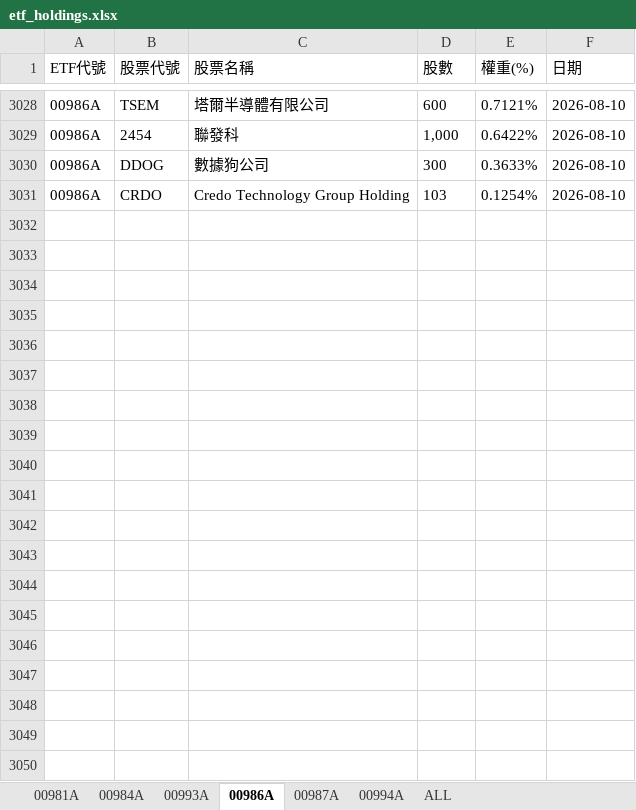
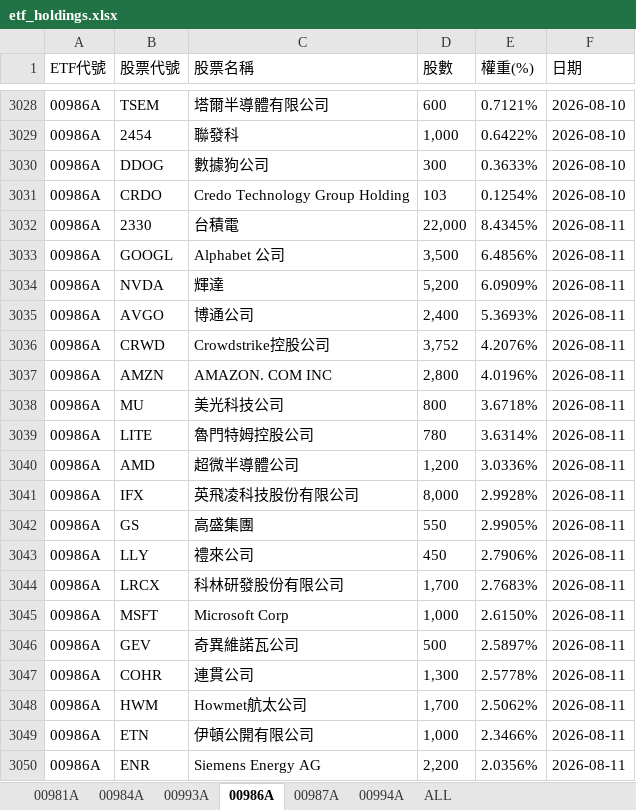
Before and after one commit to Terry-usdc/etf-auto-update, an Excel workbook: etf_holdings.xlsx, sheet 00986A, drawn as a sheet; only a part is shown, gaps mark what is left out; values as stored, in another font and other column widths than the file's, no borders; the diff covers the shown part only; the diff names each change by its address in the sheet, - before the commit and + after, or states it on an @@ line.

```diff
--- a/etf_holdings.xlsx (sheet 00986A)
+++ b/etf_holdings.xlsx (sheet 00986A)
+row 3032: 00986A | 2330 | 台積電 | 22,000 | 8.4345% | 2026-08-11
+row 3033: 00986A | GOOGL | Alphabet 公司 | 3,500 | 6.4856% | 2026-08-11
+row 3034: 00986A | NVDA | 輝達 | 5,200 | 6.0909% | 2026-08-11
+row 3035: 00986A | AVGO | 博通公司 | 2,400 | 5.3693% | 2026-08-11
+row 3036: 00986A | CRWD | Crowdstrike控股公司 | 3,752 | 4.2076% | 2026-08-11
+row 3037: 00986A | AMZN | AMAZON. COM INC | 2,800 | 4.0196% | 2026-08-11
+row 3038: 00986A | MU | 美光科技公司 | 800 | 3.6718% | 2026-08-11
+row 3039: 00986A | LITE | 魯門特姆控股公司 | 780 | 3.6314% | 2026-08-11
+row 3040: 00986A | AMD | 超微半導體公司 | 1,200 | 3.0336% | 2026-08-11
+row 3041: 00986A | IFX | 英飛凌科技股份有限公司 | 8,000 | 2.9928% | 2026-08-11
+row 3042: 00986A | GS | 高盛集團 | 550 | 2.9905% | 2026-08-11
+row 3043: 00986A | LLY | 禮來公司 | 450 | 2.7906% | 2026-08-11
+row 3044: 00986A | LRCX | 科林研發股份有限公司 | 1,700 | 2.7683% | 2026-08-11
+row 3045: 00986A | MSFT | Microsoft Corp | 1,000 | 2.6150% | 2026-08-11
+row 3046: 00986A | GEV | 奇異維諾瓦公司 | 500 | 2.5897% | 2026-08-11
+row 3047: 00986A | COHR | 連貫公司 | 1,300 | 2.5778% | 2026-08-11
+row 3048: 00986A | HWM | Howmet航太公司 | 1,700 | 2.5062% | 2026-08-11
+row 3049: 00986A | ETN | 伊頓公開有限公司 | 1,000 | 2.3466% | 2026-08-11
+row 3050: 00986A | ENR | Siemens Energy AG | 2,200 | 2.0356% | 2026-08-11
```
Also changed, not shown: 17 added rows elsewhere in this sheet, sheet ALL, sheet 00981A, sheet 00994A.
